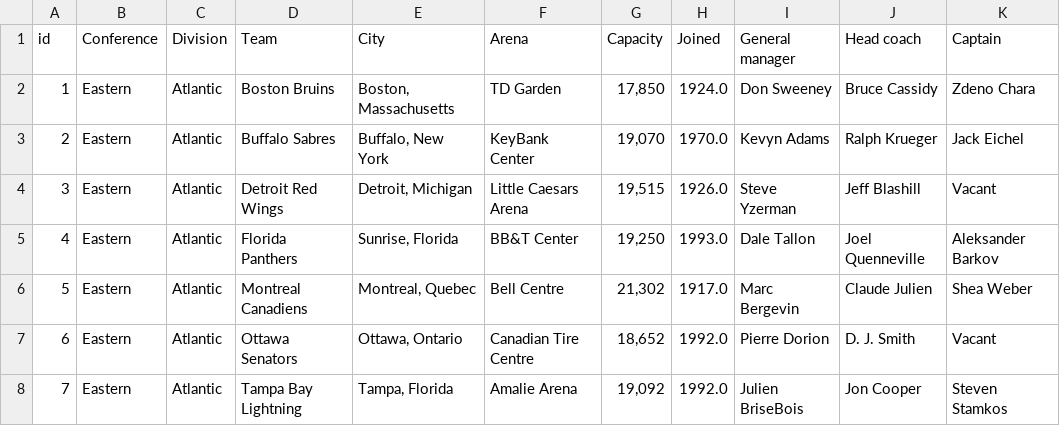
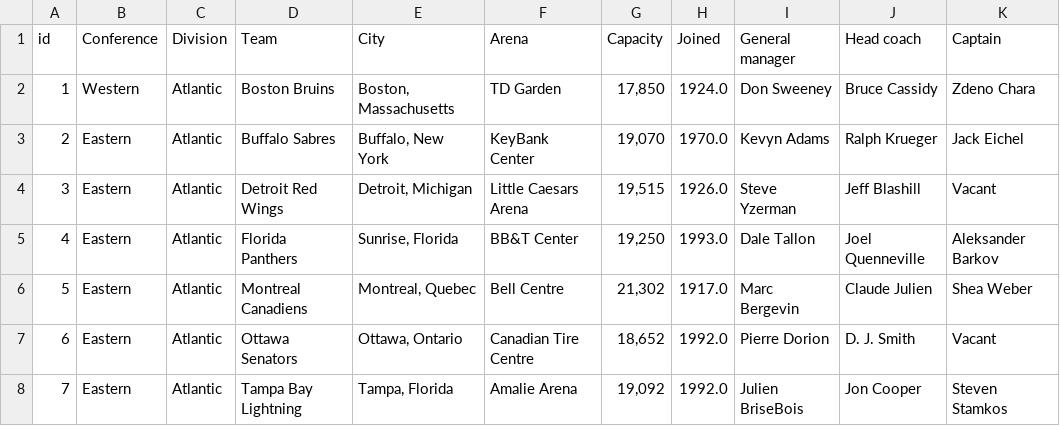
Before and after one commit to cdavidson2024/NHL-Teams, a CSV file: NHL Teams.csv, drawn as a sheet; only a part is shown; the diff names each change by its address in the sheet, - before the commit and + after, or states it on an @@ line.

Commit message:
Update NHL Teams.csv

```diff
--- a/NHL Teams.csv
+++ b/NHL Teams.csv
-B2 (Conference): Eastern
+B2 (Conference): Western
```
